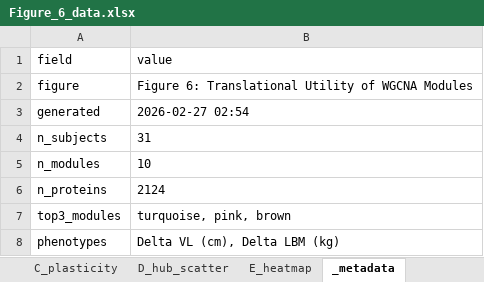
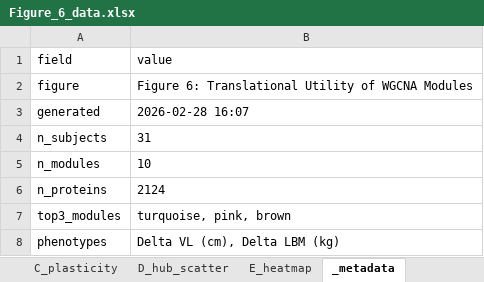
Before and after one commit to Dustyn-T-Lewis/YvO_2025, an Excel workbook: 04_Figures/F6/c_data/Figure_6_data.xlsx, sheet _metadata, drawn as a sheet; values as stored, in another font and other column widths than the file's, no borders; the diff names each change by its address in the sheet, - before the commit and + after, or states it on an @@ line.

Commit message:
chore: update figure f6 outputs

```diff
--- a/04_Figures/F6/c_data/Figure_6_data.xlsx (sheet _metadata)
+++ b/04_Figures/F6/c_data/Figure_6_data.xlsx (sheet _metadata)
-B3 (value): 2026-02-27 02:54
+B3 (value): 2026-02-28 16:07
```
Also changed, not shown: 10 other files.
